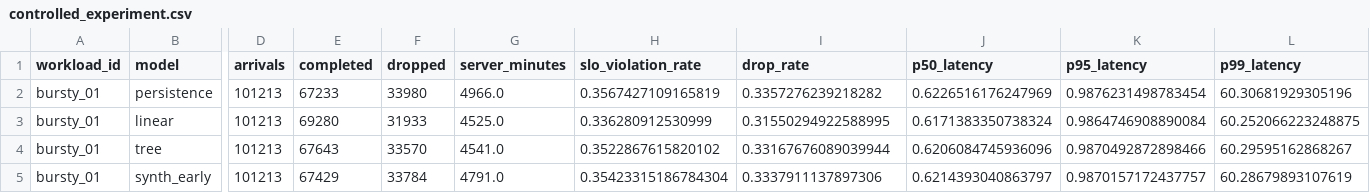
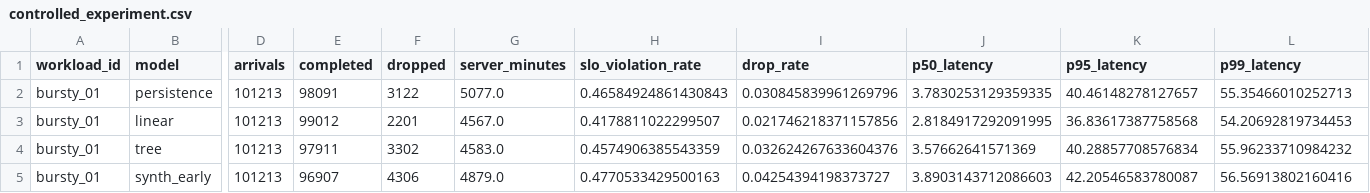
Before and after one commit to xiaoqilee/traffic-prediction-autoscaling, a CSV file: part3/outputs/metrics/controlled_experiment.csv, drawn as a sheet; only a part is shown, gaps mark what is left out; the diff covers the shown part only; the diff names each change by its address in the sheet, - before the commit and + after, or states it on an @@ line.

```diff
--- a/part3/outputs/metrics/controlled_experiment.csv
+++ b/part3/outputs/metrics/controlled_experiment.csv
-E2 (completed): 67233
+E2 (completed): 98091
-F2 (dropped): 33980
+F2 (dropped): 3122
-G2 (server_minutes): 4966.0
+G2 (server_minutes): 5077.0
-H2 (slo_violation_rate): 0.3567427109165819
+H2 (slo_violation_rate): 0.46584924861430843
-I2 (drop_rate): 0.3357276239218282
+I2 (drop_rate): 0.030845839961269796
-J2 (p50_latency): 0.6226516176247969
+J2 (p50_latency): 3.7830253129359335
-K2 (p95_latency): 0.9876231498783454
+K2 (p95_latency): 40.46148278127657
-L2 (p99_latency): 60.30681929305196
+L2 (p99_latency): 55.35466010252713
-E3 (completed): 69280
+E3 (completed): 99012
-F3 (dropped): 31933
+F3 (dropped): 2201
-G3 (server_minutes): 4525.0
+G3 (server_minutes): 4567.0
-H3 (slo_violation_rate): 0.336280912530999
+H3 (slo_violation_rate): 0.4178811022299507
-I3 (drop_rate): 0.31550294922588995
+I3 (drop_rate): 0.021746218371157856
-J3 (p50_latency): 0.6171383350738324
+J3 (p50_latency): 2.8184917292091995
-K3 (p95_latency): 0.9864746908890084
+K3 (p95_latency): 36.83617387758568
-L3 (p99_latency): 60.252066223248875
+L3 (p99_latency): 54.20692819734453
-E4 (completed): 67643
+E4 (completed): 97911
-F4 (dropped): 33570
+F4 (dropped): 3302
-G4 (server_minutes): 4541.0
+G4 (server_minutes): 4583.0
-H4 (slo_violation_rate): 0.3522867615820102
+H4 (slo_violation_rate): 0.4574906385543359
-I4 (drop_rate): 0.33167676089039944
+I4 (drop_rate): 0.032624267633604376
-J4 (p50_latency): 0.6206084745936096
+J4 (p50_latency): 3.57662641571369
-K4 (p95_latency): 0.9870492872898466
+K4 (p95_latency): 40.28857708576834
-L4 (p99_latency): 60.29595162868267
+L4 (p99_latency): 55.96233710984232
-E5 (completed): 67429
+E5 (completed): 96907
-F5 (dropped): 33784
+F5 (dropped): 4306
-G5 (server_minutes): 4791.0
+G5 (server_minutes): 4879.0
-H5 (slo_violation_rate): 0.35423315186784304
+H5 (slo_violation_rate): 0.4770533429500163
-I5 (drop_rate): 0.3337911137897306
+I5 (drop_rate): 0.04254394198373727
-J5 (p50_latency): 0.6214393040863797
+J5 (p50_latency): 3.8903143712086603
-K5 (p95_latency): 0.9870157172437757
+K5 (p95_latency): 42.20546583780087
-L5 (p99_latency): 60.28679893107619
+L5 (p99_latency): 56.56913802160416
```
Also changed, not shown: 87 edited cells elsewhere in this file, part3/outputs/metrics/comparison_table.csv, part3/outputs/metrics/headroom_sweep.csv, 19 other files.
